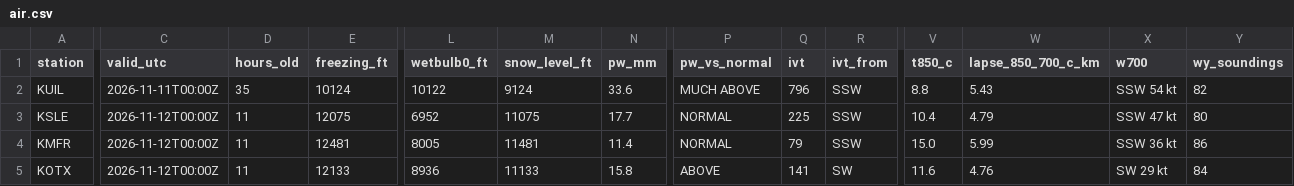
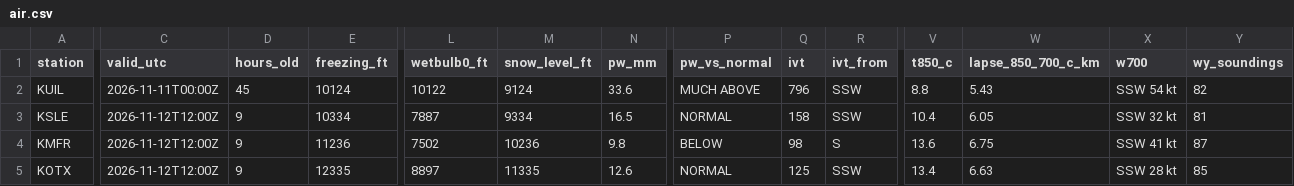
Before and after one commit to bdgroves/cascadia-wx, a CSV file: air.csv, drawn as a sheet; only a part is shown, gaps mark what is left out; the diff covers the shown part only; the diff names each change by its address in the sheet, - before the commit and + after, or states it on an @@ line.

```diff
--- a/air.csv
+++ b/air.csv
-D2 (hours_old): 35
+D2 (hours_old): 45
-C3:C5 (valid_utc): 2026-11-12T00:00Z
+C3:C5 (valid_utc): 2026-11-12T12:00Z
-D3:D5 (hours_old): 11
+D3:D5 (hours_old): 9
-E3 (freezing_ft): 12075
+E3 (freezing_ft): 10334
-L3 (wetbulb0_ft): 6952
+L3 (wetbulb0_ft): 7887
-M3 (snow_level_ft): 11075
+M3 (snow_level_ft): 9334
-N3 (pw_mm): 17.7
+N3 (pw_mm): 16.5
-Q3 (ivt): 225
+Q3 (ivt): 158
-W3 (lapse_850_700_c_km): 4.79
+W3 (lapse_850_700_c_km): 6.05
-X3 (w700): SSW 47 kt
+X3 (w700): SSW 32 kt
-Y3 (wy_soundings): 80
+Y3 (wy_soundings): 81
-E4 (freezing_ft): 12481
+E4 (freezing_ft): 11236
-L4 (wetbulb0_ft): 8005
+L4 (wetbulb0_ft): 7502
-M4 (snow_level_ft): 11481
+M4 (snow_level_ft): 10236
-N4 (pw_mm): 11.4
+N4 (pw_mm): 9.8
-P4 (pw_vs_normal): NORMAL
+P4 (pw_vs_normal): BELOW
-Q4 (ivt): 79
+Q4 (ivt): 98
-R4 (ivt_from): SSW
+R4 (ivt_from): S
-V4 (t850_c): 15.0
+V4 (t850_c): 13.6
-W4 (lapse_850_700_c_km): 5.99
+W4 (lapse_850_700_c_km): 6.75
-X4 (w700): SSW 36 kt
+X4 (w700): SSW 41 kt
-Y4 (wy_soundings): 86
+Y4 (wy_soundings): 87
-E5 (freezing_ft): 12133
+E5 (freezing_ft): 12335
-L5 (wetbulb0_ft): 8936
+L5 (wetbulb0_ft): 8897
-M5 (snow_level_ft): 11133
+M5 (snow_level_ft): 11335
-N5 (pw_mm): 15.8
+N5 (pw_mm): 12.6
-P5 (pw_vs_normal): ABOVE
+P5 (pw_vs_normal): NORMAL
-Q5 (ivt): 141
+Q5 (ivt): 125
-R5 (ivt_from): SW
+R5 (ivt_from): SSW
-V5 (t850_c): 11.6
+V5 (t850_c): 13.4
-W5 (lapse_850_700_c_km): 4.76
+W5 (lapse_850_700_c_km): 6.63
-X5 (w700): SW 29 kt
+X5 (w700): SSW 28 kt
-Y5 (wy_soundings): 84
+Y5 (wy_soundings): 85
```
Also changed, not shown: 1 edited cell elsewhere in this file, analysis.csv, massif.csv, 6 other files.
